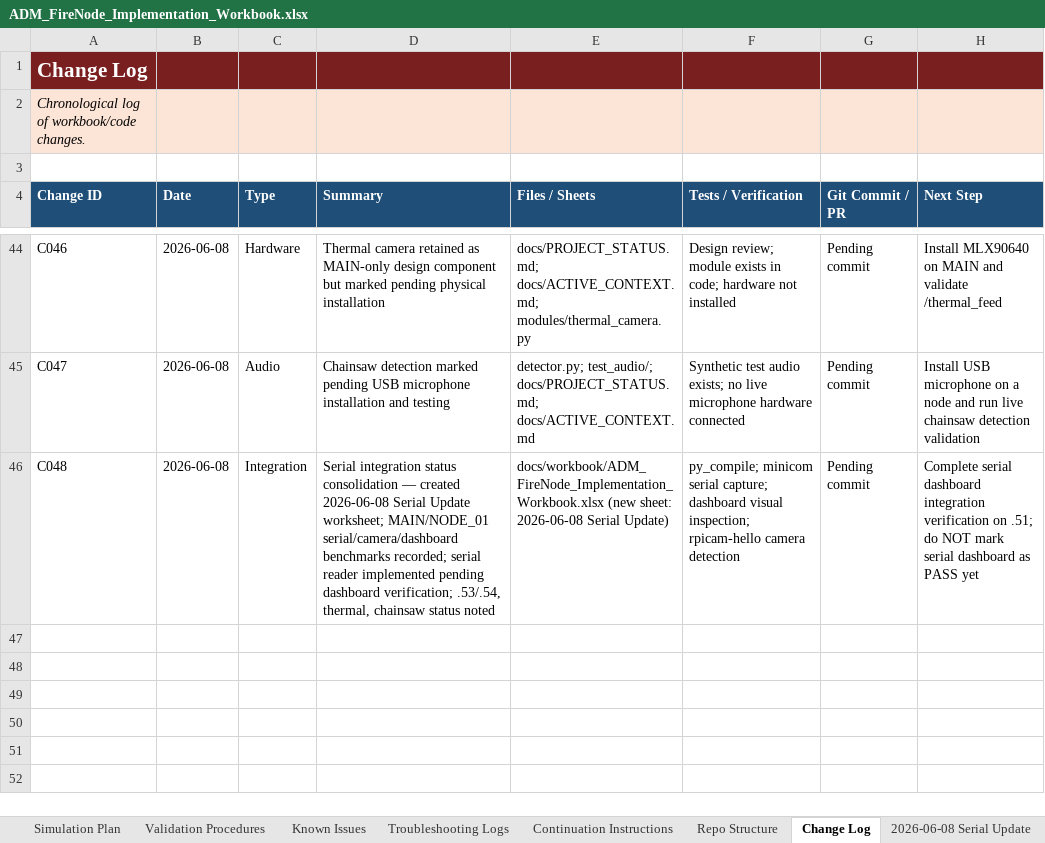
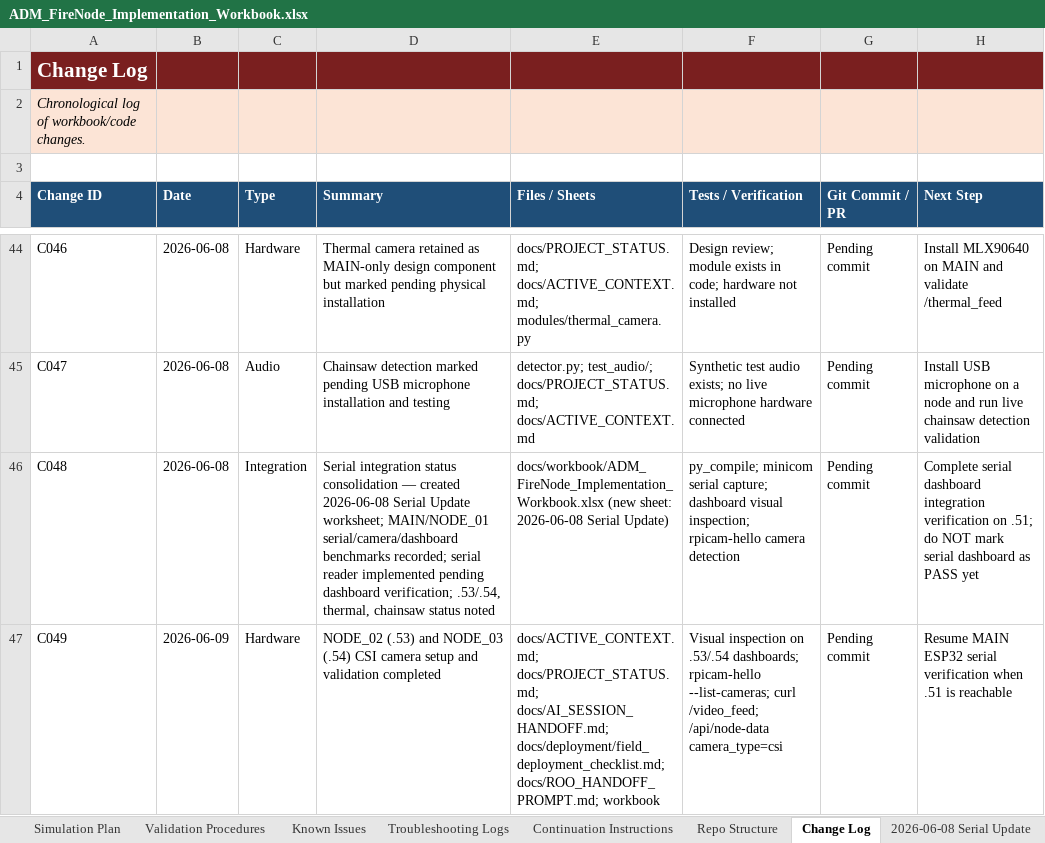
Before and after one commit to pagibetech/adm-firenode-forest-monitoring, an Excel workbook: docs/workbook/ADM_FireNode_Implementation_Workbook.xlsx, sheet Change Log, drawn as a sheet; only a part is shown, gaps mark what is left out; values as stored, in another font and other column widths than the file's, no borders; the diff names each change by its address in the sheet, - before the commit and + after, or states it on an @@ line.

```diff
--- a/docs/workbook/ADM_FireNode_Implementation_Workbook.xlsx (sheet Change Log)
+++ b/docs/workbook/ADM_FireNode_Implementation_Workbook.xlsx (sheet Change Log)
+row 47: C049 | 2026-06-09 | Hardware | NODE_02 (.53) and NODE_03 (.54) CSI camera setup and validation completed | docs/ACTIVE_CONTEXT.md; docs/PROJECT_STATUS.md; docs/AI_SESSION_HANDOFF.md; docs/deployment/field_deployment_checklist.md; docs/ROO_HANDOFF_PROMPT.md; workbook | Visual inspection on .53/.54 dashboards; rpicam-hello --list-cameras; curl /video_feed; /api/node-data camera_type=csi | Pending commit | Resume MAIN ESP32 serial verification when .51 is reachable
```
Also changed, not shown: sheet Build Validation Matrix, sheet Progress Tracker, sheet Test Campaign, sheet 2026-06-08 Serial Update, sheet Known Issues, sheet Active Context Snapshot, 3 more sheets, 5 other files.
